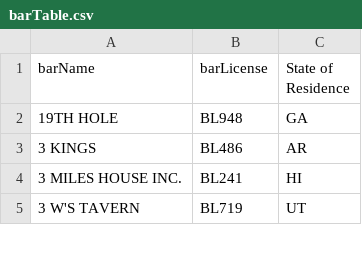
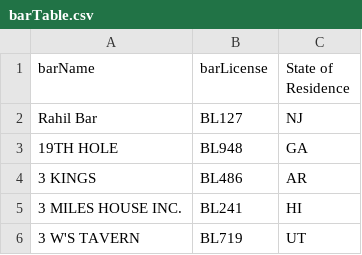
Before and after one commit to rchertara/tupleGener, a CSV file: barTable.csv, drawn as a sheet; only a part is shown.

Commit message:
rusj

```diff
--- a/barTable.csv
+++ b/barTable.csv
@@ -1,2 +1,3 @@
 barName,barLicense,State of Residence
+Rahil Bar,BL127,NJ
 19TH HOLE,BL948,GA
```
